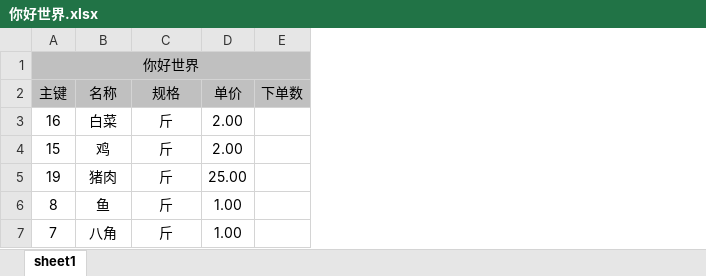
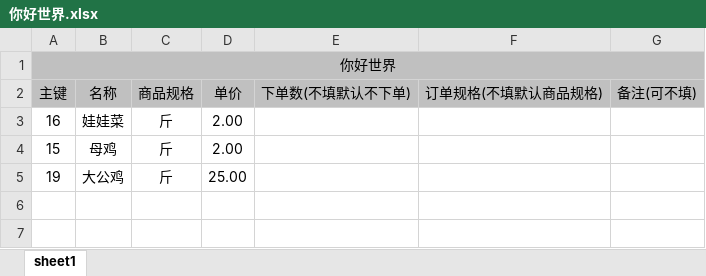
Before and after one commit to weifeng-tang/txps-warehouse, an Excel workbook: src/main/resources/static/resources/download/你好世界.xlsx, sheet sheet1, drawn as a sheet; values as stored, in another font and other column widths than the file's, no borders; removed rows and columns are numbered as before the commit, all else as after; the diff names each change by its address in the sheet, - before the commit and + after, or states it on an @@ line.

```diff
--- a/src/main/resources/static/resources/download/你好世界.xlsx (sheet sheet1)
+++ b/src/main/resources/static/resources/download/你好世界.xlsx (sheet sheet1)
-column E (下单数), empty
+column E (下单数(不填默认不下单)), empty
+column F (订单规格(不填默认商品规格)), empty
+column G (备注(可不填)), empty
-C2: 规格
+C2: 商品规格
-B3 (名称): 白菜
+B3 (名称): 娃娃菜
-B4 (名称): 鸡
+B4 (名称): 母鸡
-B5 (名称): 猪肉
+B5 (名称): 大公鸡
-row 6: 8 | 鱼 | 斤 | 1.00
-row 7: 7 | 八角 | 斤 | 1.00
```
Also changed, not shown: src/main/resources/static/resources/download/Wayne餐厅.xlsx, 6 other files.
